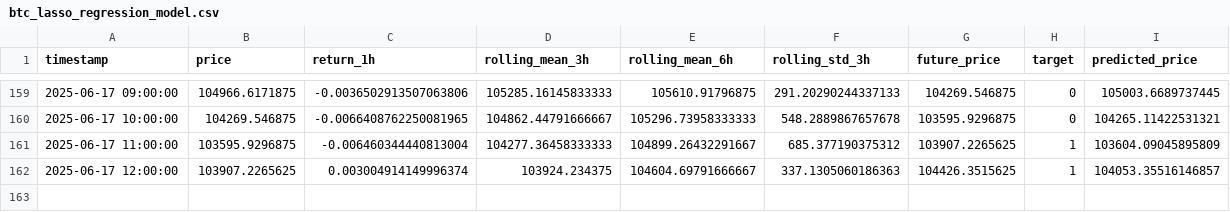
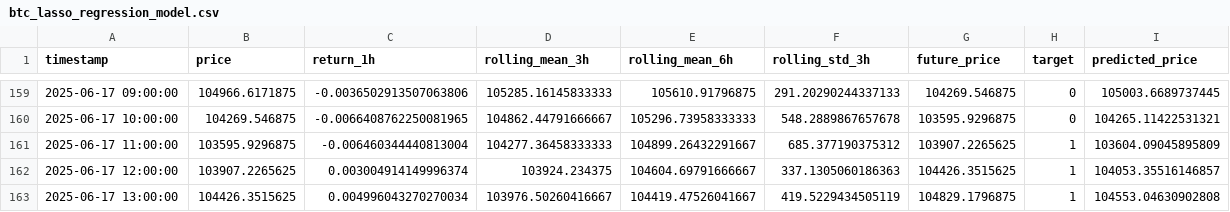
Before and after one commit to Cyberpunk379/btc_ml_dashboard, a CSV file: models/btc_lasso_regression_model.csv, drawn as a sheet; only a part is shown, gaps mark what is left out.

Commit message:
Fix: Adjusted timezone handling and corrected column reference in BTC data pipeline

```diff
--- a/models/btc_lasso_regression_model.csv
+++ b/models/btc_lasso_regression_model.csv
@@ -162 +162,2 @@ timestamp,price,return_1h,rolling_mean_3h,rolling_mean_6h,rolling_std_3h,future_
 2025-06-17 12:00:00,103907.2265625,0.003004914149996374,103924.234375,104604.69791666667,337.1305060186363,104426.3515625,1,104053.35516146857
+2025-06-17 13:00:00,104426.3515625,0.004996043270270034,103976.50260416667,104419.47526041667,419.5229434505119,104829.1796875,1,104553.04630902808
```
Also changed, not shown: data/btc_feature.csv, models/btc_logistic_regression_model.csv, 4 other files.
